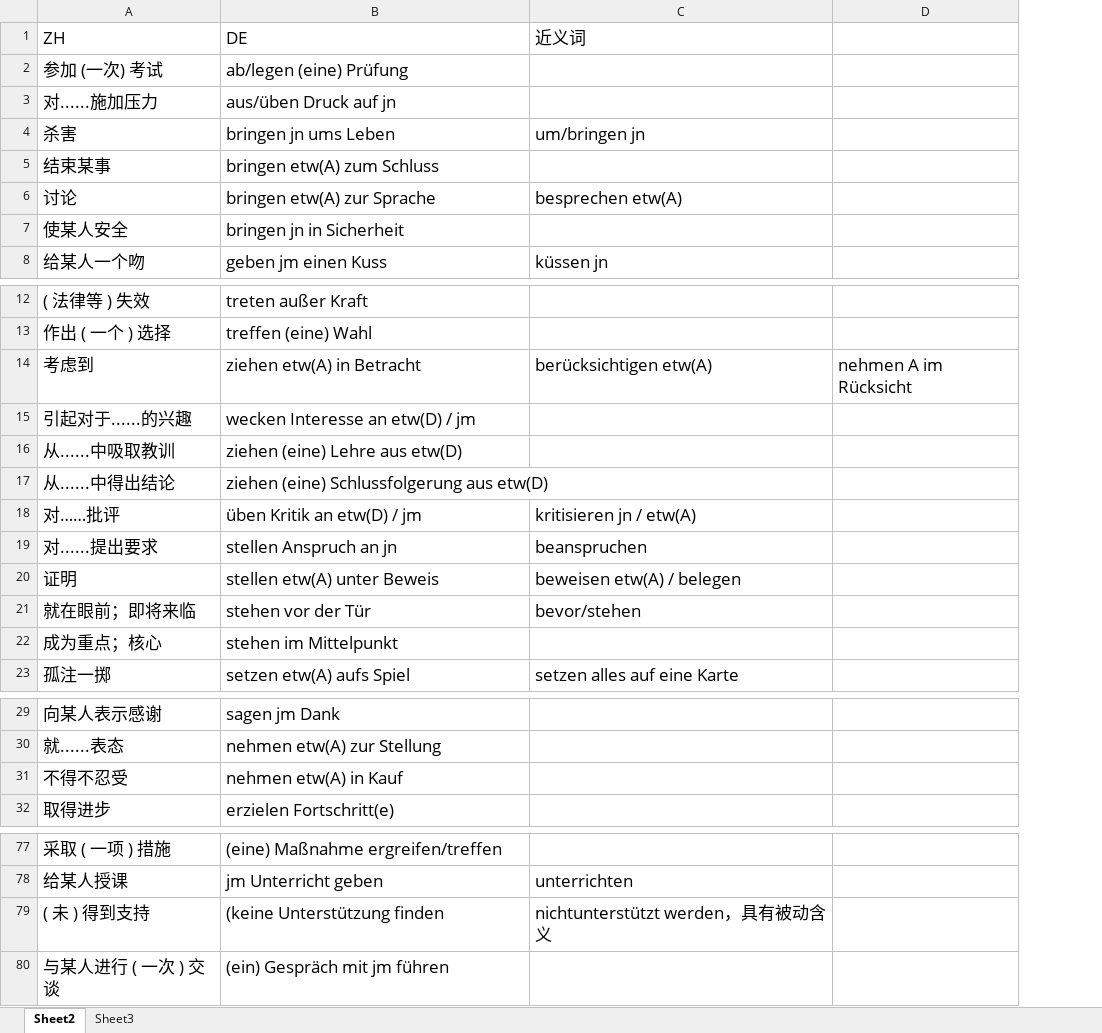
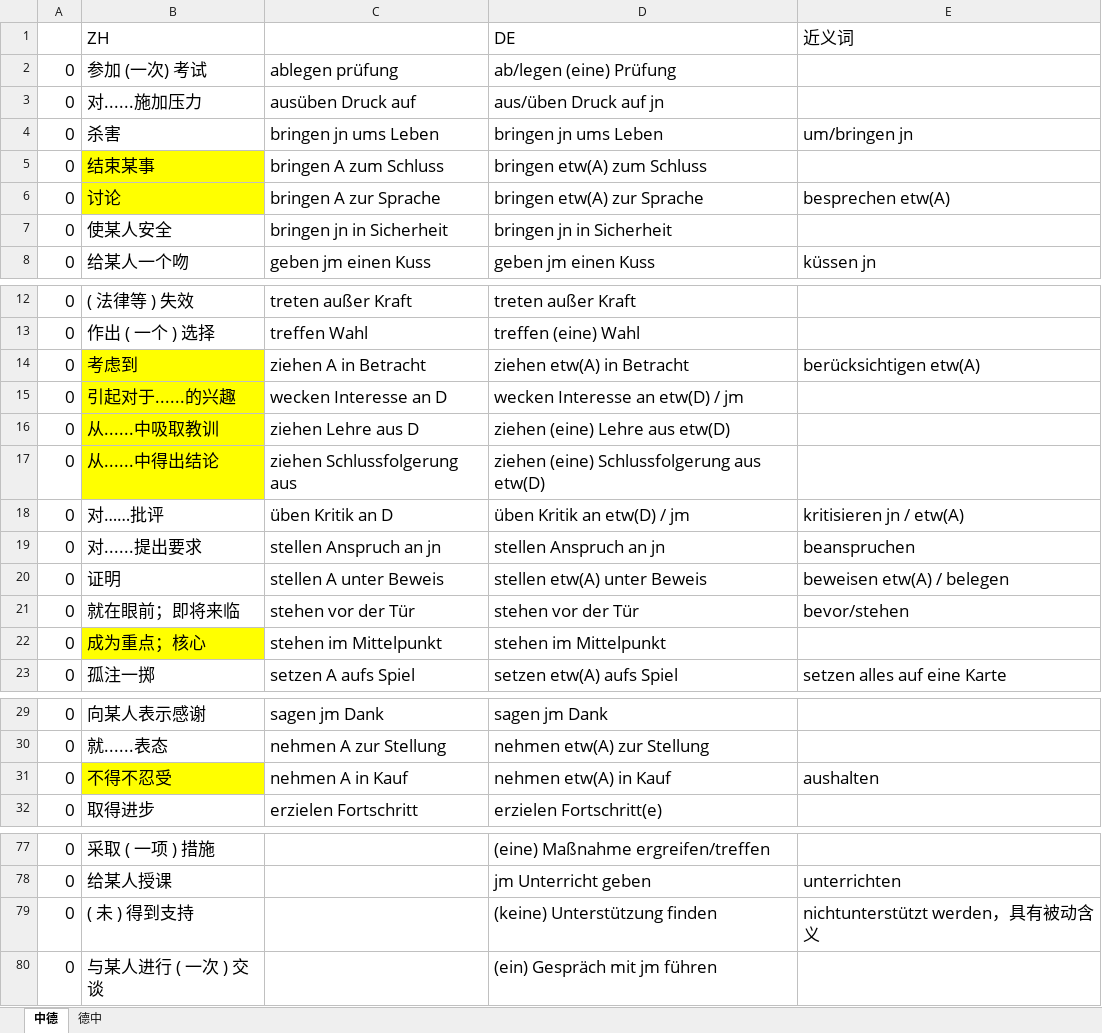
Before and after one commit to p1k0pan/Deutsch, an Excel workbook: 德福词汇/100功能动词.xlsx, sheet 中德, drawn as a sheet; only a part is shown, gaps mark what is left out; values as stored, in another font and other column widths than the file's, no borders; removed rows and columns are numbered as before the commit, all else as after; the diff covers the shown part only; the diff names each change by its address in the sheet, - before the commit and + after, or states it on an @@ line.

```diff
--- a/德福词汇/100功能动词.xlsx (sheet 中德)
+++ b/德福词汇/100功能动词.xlsx (sheet 中德)
-sheet tab: Sheet2
+sheet tab: 中德
-sheet tab: Sheet3
+sheet tab: 德中
+column A, rows 2-8: all 0; rows 12-23: all 0; rows 29-32: all 0; rows 77-80: all 0
+column C, rows 2-8: ablegen prüfung | ausüben Druck auf | bringen jn ums Leben | bringen A zum Schluss | bringen A zur Sprache | bringen jn in Sicherheit | geben jm einen Kuss; rows 12-23: treten außer Kraft | treffen Wahl | ziehen A in Betracht | wecken Interesse an D | ziehen Lehre aus D | ziehen Schlussfolgerung aus | üben Kritik an D | stellen Anspruch an jn | stellen A unter Beweis | stehen vor der Tür | stehen im Mittelpunkt | setzen A aufs Spiel; rows 29-32: sagen jm Dank | nehmen A zur Stellung | nehmen A in Kauf | erzielen Fortschritt
-column D, row 14: nehmen A im Rücksicht
-B5:B6 fill: none
+B5:B6 fill: #FFFF00
-B14:B17 fill: none
+B14:B17 fill: #FFFF00
-B22 fill: none
+B22 fill: #FFFF00
-B31 fill: none
+B31 fill: #FFFF00
-E31 (近义词): (empty)
+E31 (近义词): aushalten
-D79 (DE): (keine Unterstützung finden
+D79 (DE): (keine) Unterstützung finden
```
Also changed, not shown: 1 edited cell and cell formats elsewhere in this sheet, 德福词汇/变化规则.xlsx, 德福词汇/可分动词.xlsx, 2 other files.
